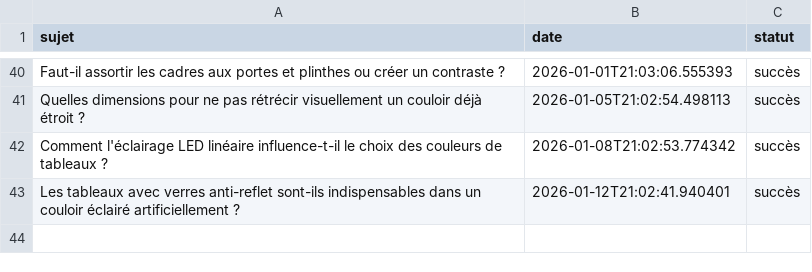
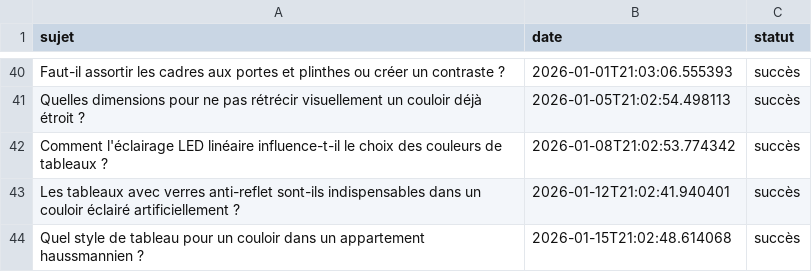
Before and after one commit to Metalosmose21/Couloir-2, a CSV file: sujets_traites.csv, drawn as a sheet; only a part is shown, gaps mark what is left out.

```diff
--- a/sujets_traites.csv
+++ b/sujets_traites.csv
@@ -43 +43,2 @@ Comment l'éclairage LED linéaire influence-t-il le choix des couleurs de table
 Les tableaux avec verres anti-reflet sont-ils indispensables dans un couloir éclairé artificiellement ?,2026-01-12T21:02:41.940401,succès
+Quel style de tableau pour un couloir dans un appartement haussmannien ?,2026-01-15T21:02:48.614068,succès
```
Also changed, not shown: sujets.csv.
